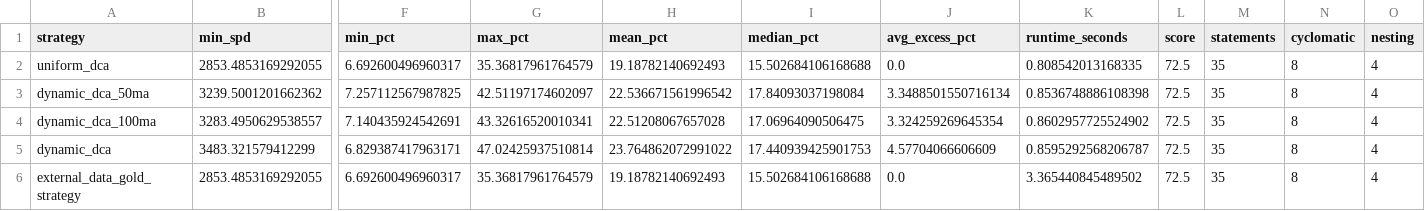
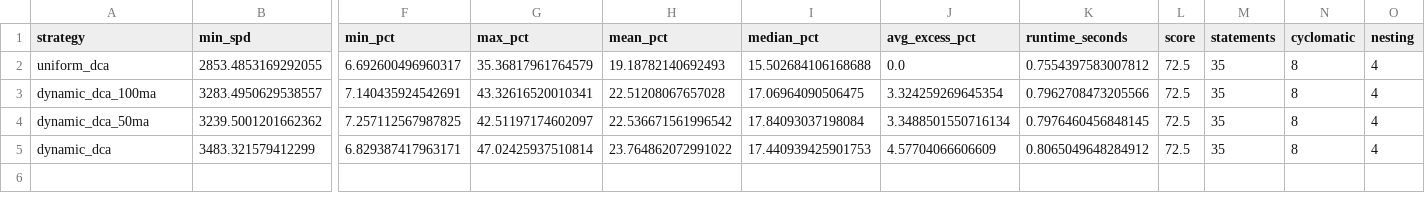
Before and after one commit to hypertrial/hypertrial, a CSV file: results/strategy_summary.csv, drawn as a sheet; only a part is shown, gaps mark what is left out; removed rows and columns are numbered as before the commit, all else as after; rows hold the shown columns only; the diff names each change by its address in the sheet, - before the commit and + after, or states it on an @@ line.

```diff
--- a/results/strategy_summary.csv
+++ b/results/strategy_summary.csv
-K2 (runtime_seconds): 0.808542013168335
+K2 (runtime_seconds): 0.7554397583007812
-row 3: dynamic_dca_50ma | 3239.5001201662362 | 7.257112567987825 | 42.51197174602097 | 22.536671561996542 | 17.84093037198084 | 3.3488501550716134 | 0.8536748886108398 | 72.5 | 35 | 8 | 4
-K3 (runtime_seconds): 0.8602957725524902
+K3 (runtime_seconds): 0.7962708473205566
+row 4: dynamic_dca_50ma | 3239.5001201662362 | 7.257112567987825 | 42.51197174602097 | 22.536671561996542 | 17.84093037198084 | 3.3488501550716134 | 0.7976460456848145 | 72.5 | 35 | 8 | 4
-K5 (runtime_seconds): 0.8595292568206787
+K5 (runtime_seconds): 0.8065049648284912
-row 6: external_data_gold_strategy | 2853.4853169292055 | 6.692600496960317 | 35.36817961764579 | 19.18782140692493 | 15.502684106168688 | 0.0 | 3.365440845489502 | 72.5 | 35 | 8 | 4
```
Also changed, not shown: results/spd_by_cycle.csv, 3 other files.
